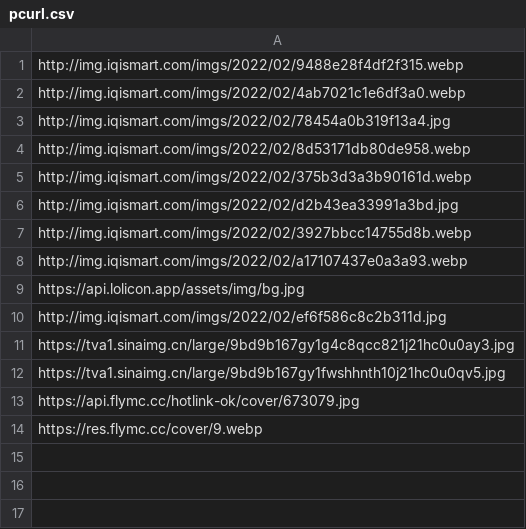
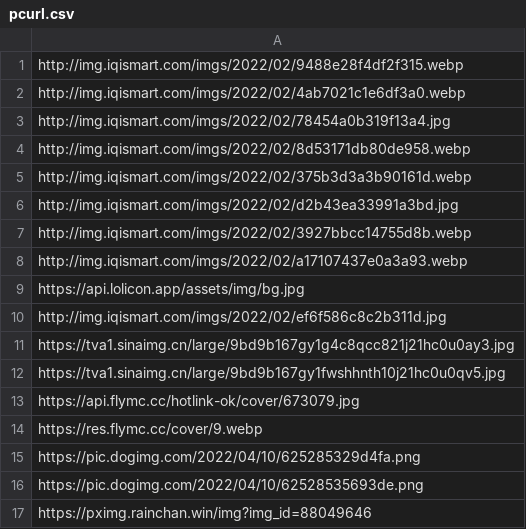
Before and after one commit to Niko-Karen/random_img, a CSV file: pcurl.csv, drawn as a sheet; the diff names each change by its address in the sheet, - before the commit and + after, or states it on an @@ line.

Commit message:
Update pcurl.csv

```diff
--- a/pcurl.csv
+++ b/pcurl.csv
+row 15: https://pic.dogimg.com/2022/04/10/625285329d4fa.png
+row 16: https://pic.dogimg.com/2022/04/10/62528535693de.png
+row 17: https://pximg.rainchan.win/img?img_id=88049646
```
